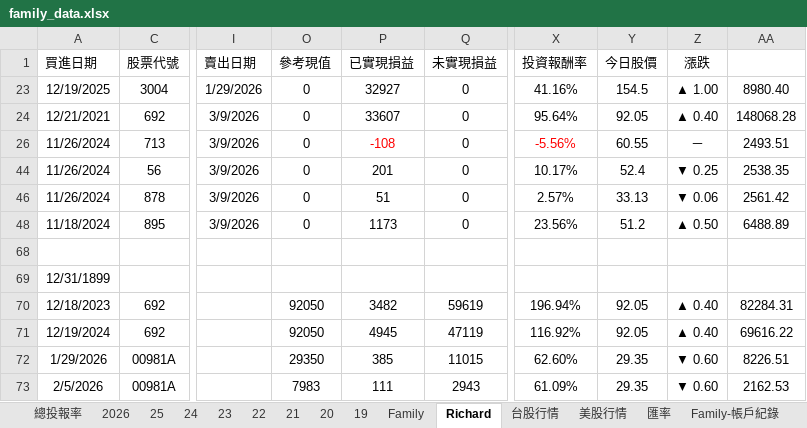
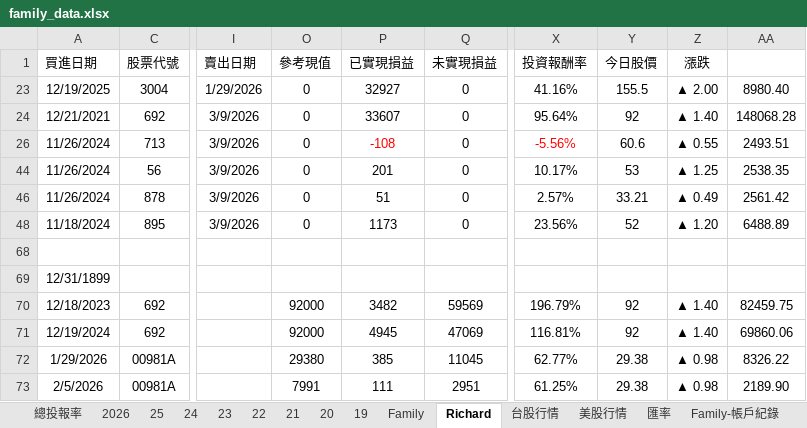
Before and after one commit to even182/richard-personal-hub, an Excel workbook: data/family_data.xlsx, sheet Richard, drawn as a sheet; only a part is shown, gaps mark what is left out; values as stored, in another font and other column widths than the file's, no borders; charts and pictures and conditional formats not drawn; the diff covers the shown part only; the diff names each change by its address in the sheet, - before the commit and + after, or states it on an @@ line.

```diff
--- a/data/family_data.xlsx (sheet Richard)
+++ b/data/family_data.xlsx (sheet Richard)
-Y23 (今日股價): 154.5
+Y23 (今日股價): 155.5
-Z23 (漲跌): ▲ 1.00
+Z23 (漲跌): ▲ 2.00
-Y24 (今日股價): 92.05
+Y24 (今日股價): 92
-Z24 (漲跌): ▲ 0.40
+Z24 (漲跌): ▲ 1.40
-Y26 (今日股價): 60.55
+Y26 (今日股價): 60.6
-Z26 (漲跌): －
+Z26 (漲跌): ▲ 0.55
-Y44 (今日股價): 52.4
+Y44 (今日股價): 53
-Z44 (漲跌): ▼ 0.25
+Z44 (漲跌): ▲ 1.25
-Y46 (今日股價): 33.13
+Y46 (今日股價): 33.21
-Z46 (漲跌): ▼ 0.06
+Z46 (漲跌): ▲ 0.49
-Y48 (今日股價): 51.2
+Y48 (今日股價): 52
-Z48 (漲跌): ▲ 0.50
+Z48 (漲跌): ▲ 1.20
-O70:O71 (參考現值): 92050
+O70:O71 (參考現值): 92000
-Q70 (未實現損益): 59619
+Q70 (未實現損益): 59569
-X70 (投資報酬率): 196.94%
+X70 (投資報酬率): 196.79%
-Y70:Y71 (今日股價): 92.05
+Y70:Y71 (今日股價): 92
-Z70:Z71 (漲跌): ▲ 0.40
+Z70:Z71 (漲跌): ▲ 1.40
-AA70: 82284.31
+AA70: 82459.75
-Q71 (未實現損益): 47119
+Q71 (未實現損益): 47069
-X71 (投資報酬率): 116.92%
+X71 (投資報酬率): 116.81%
-AA71: 69616.22
+AA71: 69860.06
-O72 (參考現值): 29350
+O72 (參考現值): 29380
-Q72 (未實現損益): 11015
+Q72 (未實現損益): 11045
-X72 (投資報酬率): 62.60%
+X72 (投資報酬率): 62.77%
-Y72:Y73 (今日股價): 29.35
+Y72:Y73 (今日股價): 29.38
-Z72:Z73 (漲跌): ▼ 0.60
+Z72:Z73 (漲跌): ▲ 0.98
-AA72: 8226.51
+AA72: 8326.22
-O73 (參考現值): 7983
+O73 (參考現值): 7991
-Q73 (未實現損益): 2943
+Q73 (未實現損益): 2951
-X73 (投資報酬率): 61.09%
+X73 (投資報酬率): 61.25%
-AA73: 2162.53
+AA73: 2189.90
```
Also changed, not shown: 117 edited cells elsewhere in this sheet, sheet 台股行情, sheet Family, sheet 2026, sheet 21, sheet 25, sheet 24, 5 more sheets, hidden cells, charts or pictures.
